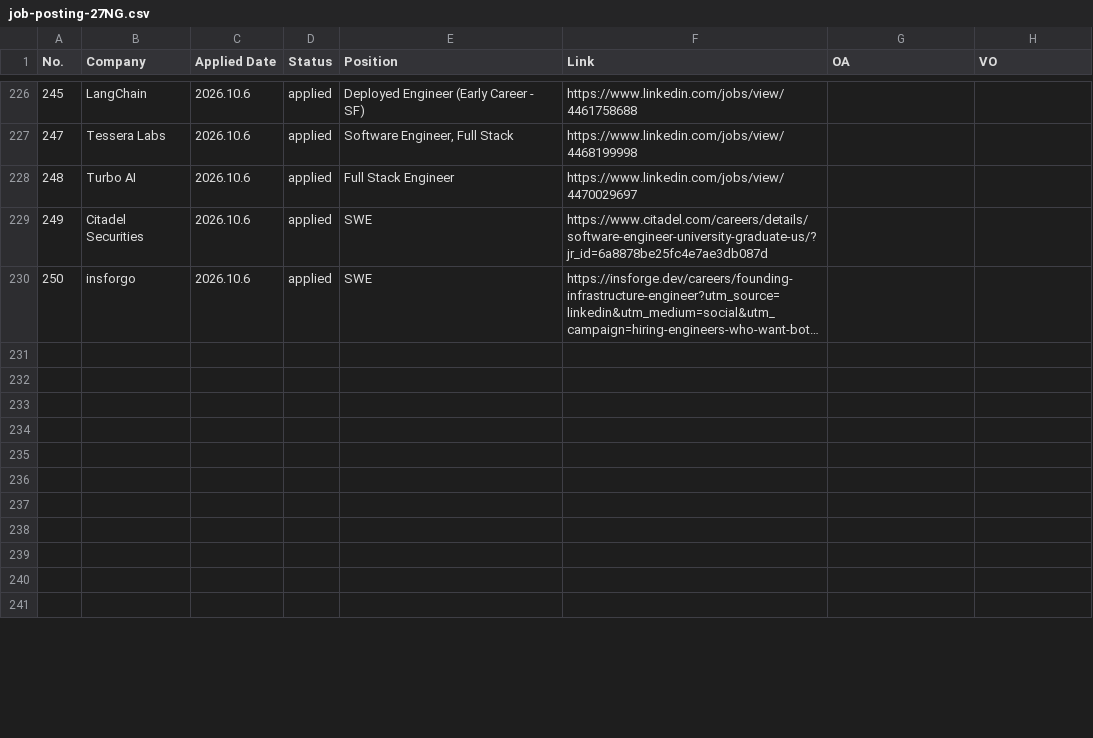
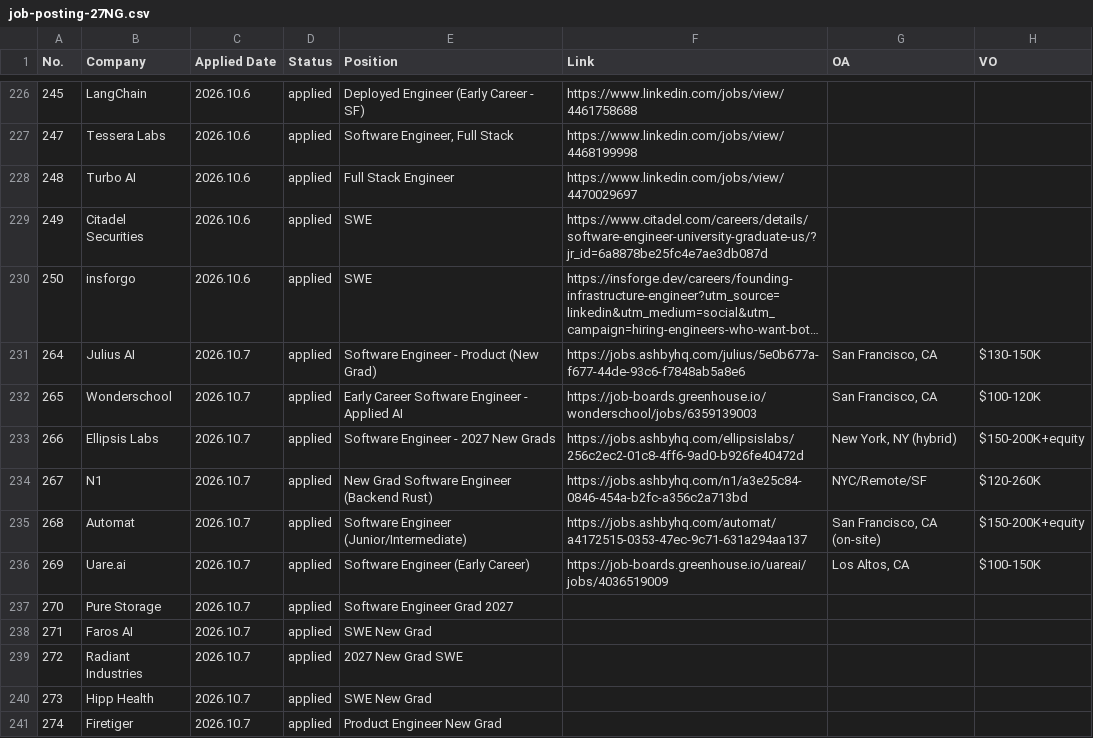
Before and after one commit to JiajunWang23/job-posting-27NG, a CSV file: data/job-posting-27NG.csv, drawn as a sheet; only a part is shown, gaps mark what is left out; long unchanged cells end in …; the diff covers the shown part only; the diff names each change by its address in the sheet, - before the commit and + after, or states it on an @@ line.

```diff
--- a/data/job-posting-27NG.csv
+++ b/data/job-posting-27NG.csv
-row 231: (empty)
+row 231: 264 | Julius AI | 2026.10.7 | applied | Software Engineer - Product (New Grad) | https://jobs.ashbyhq.com/julius/5e0b677a-f677-44de-93c6-f7848ab5a8e6 | San Francisco, CA | $130-150K
-row 232: (empty)
+row 232: 265 | Wonderschool | 2026.10.7 | applied | Early Career Software Engineer - Applied AI | https://job-boards.greenhouse.io/wonderschool/jobs/6359139003 | San Francisco, CA | $100-120K
-row 233: (empty)
+row 233: 266 | Ellipsis Labs | 2026.10.7 | applied | Software Engineer - 2027 New Grads | https://jobs.ashbyhq.com/ellipsislabs/256c2ec2-01c8-4ff6-9ad0-b926fe40472d | New York, NY (hybrid) | $150-200K+equity
-row 234: (empty)
+row 234: 267 | N1 | 2026.10.7 | applied | New Grad Software Engineer (Backend Rust) | https://jobs.ashbyhq.com/n1/a3e25c84-0846-454a-b2fc-a356c2a713bd | NYC/Remote/SF | $120-260K
-row 235: (empty)
+row 235: 268 | Automat | 2026.10.7 | applied | Software Engineer (Junior/Intermediate) | https://jobs.ashbyhq.com/automat/a4172515-0353-47ec-9c71-631a294aa137 | San Francisco, CA (on-site) | $150-200K+equity
-row 236: (empty)
+row 236: 269 | Uare.ai | 2026.10.7 | applied | Software Engineer (Early Career) | https://job-boards.greenhouse.io/uareai/jobs/4036519009 | Los Altos, CA | $100-150K
-row 237: (empty)
+row 237: 270 | Pure Storage | 2026.10.7 | applied | Software Engineer Grad 2027
-row 238: (empty)
+row 238: 271 | Faros AI | 2026.10.7 | applied | SWE New Grad
-row 239: (empty)
+row 239: 272 | Radiant Industries | 2026.10.7 | applied | 2027 New Grad SWE
-row 240: (empty)
+row 240: 273 | Hipp Health | 2026.10.7 | applied | SWE New Grad
-row 241: (empty)
+row 241: 274 | Firetiger | 2026.10.7 | applied | Product Engineer New Grad
```
Also changed, not shown: 74 edited cells elsewhere in this file, 1 other file.
